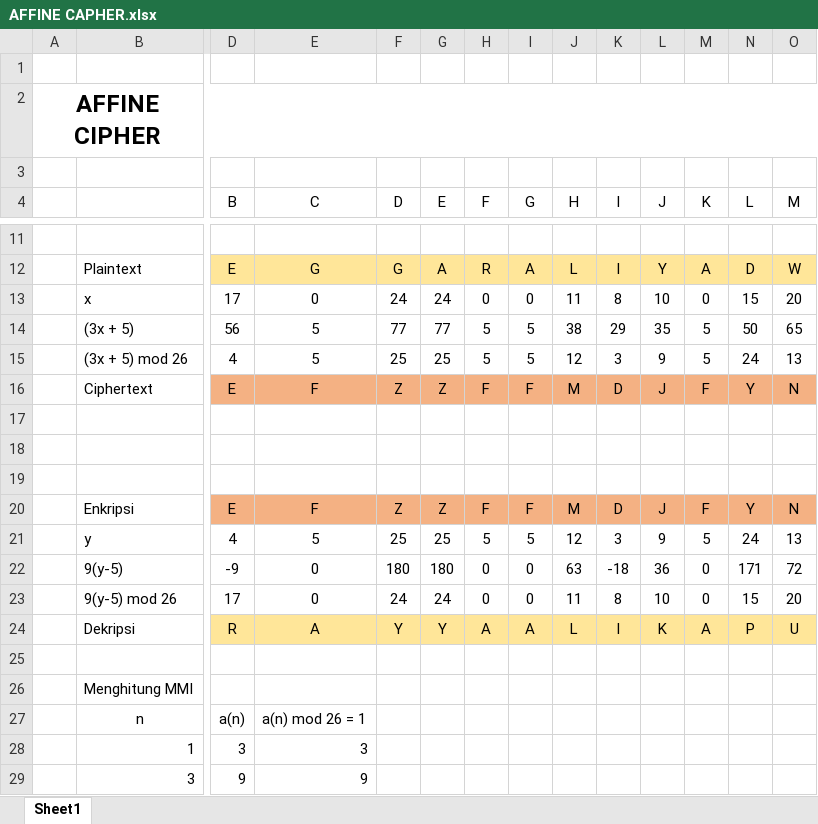
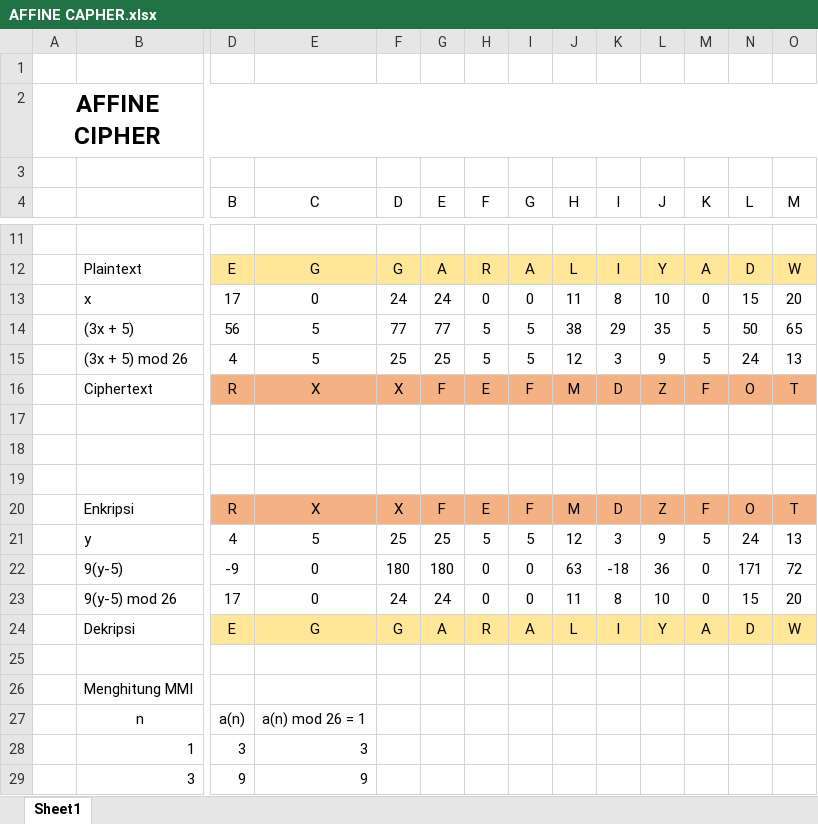
Before and after one commit to Zegardwg/AffineCipher, an Excel workbook: AFFINE CAPHER.xlsx, sheet Sheet1, drawn as a sheet; only a part is shown, gaps mark what is left out; values as stored, in another font and other column widths than the file's, no borders; removed rows and columns are numbered as before the commit, all else as after; rows hold the shown columns only; the diff names each change by its address in the sheet, - before the commit and + after, or states it on an @@ line.

Commit message:
Add files via upload

```diff
--- a/AFFINE CAPHER.xlsx (sheet Sheet1)
+++ b/AFFINE CAPHER.xlsx (sheet Sheet1)
-row 16:  | Ciphertext | E | F | Z | Z | F | F | M | D | J | F | Y | N
+row 16:  | Ciphertext | R | X | X | F | E | F | M | D | Z | F | O | T
-row 20:  | Enkripsi | E | F | Z | Z | F | F | M | D | J | F | Y | N
+row 20:  | Enkripsi | R | X | X | F | E | F | M | D | Z | F | O | T
-row 24:  | Dekripsi | R | A | Y | Y | A | A | L | I | K | A | P | U
+row 24:  | Dekripsi | E | G | G | A | R | A | L | I | Y | A | D | W
```
